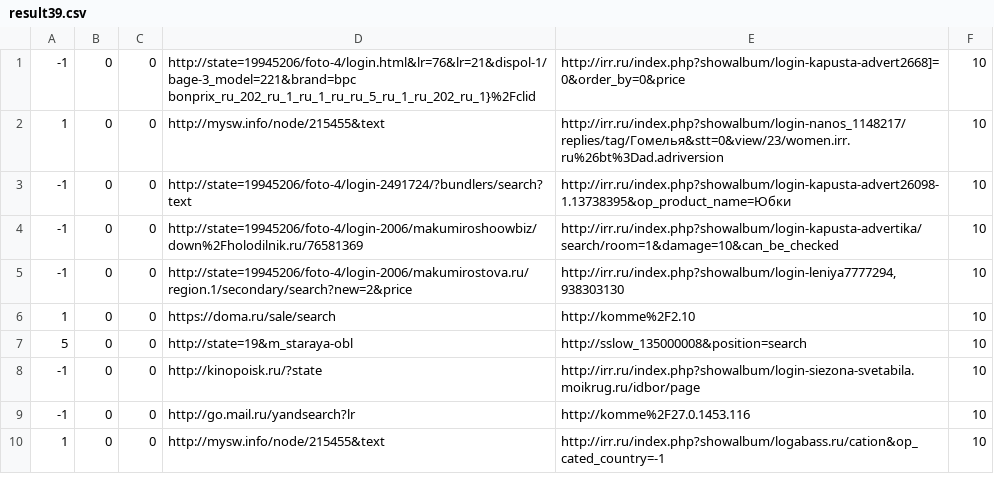
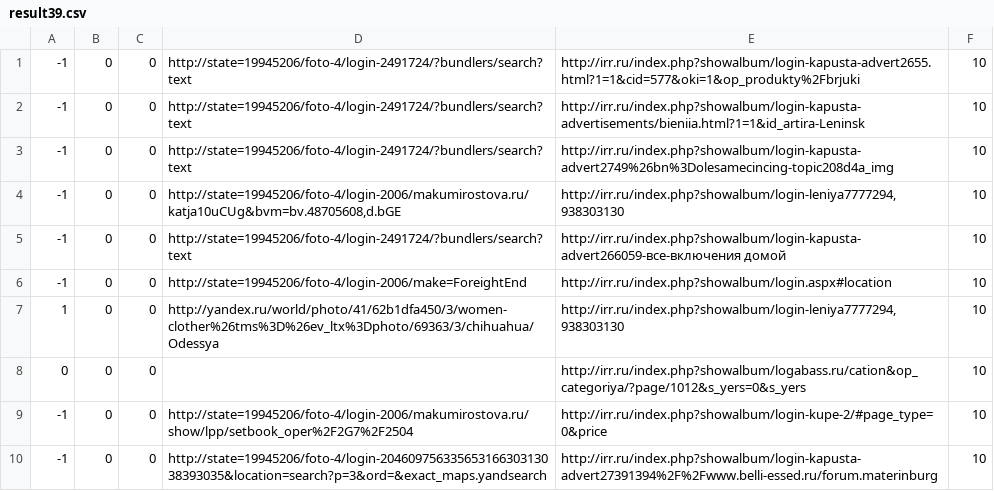
Before and after one commit to DanielSychev/Columnar_Database, a CSV file: src/TestFiles/result39.csv, drawn as a sheet.

```diff
--- a/src/TestFiles/result39.csv
+++ b/src/TestFiles/result39.csv
@@ -1,10 +1,10 @@
--1,0,0,http://state=19945206/foto-4/login.html&lr=76&lr=21&dispol-1/bage-3_model=221&brand=bpc bonprix_ru_202_ru_1_ru_1_ru_ru_5_ru_1_ru_202_ru_1}%2Fclid,http://irr.ru/index.php?showalbum/login-kapusta-advert2668]=0&order_by=0&price,10
-1,0,0,http://mysw.info/node/215455&text,http://irr.ru/index.php?showalbum/login-nanos_1148217/replies/tag/Гомелья&stt=0&view/23/women.irr.ru%26bt%3Dad.adriversion,10
--1,0,0,http://state=19945206/foto-4/login-2491724/?bundlers/search?text,http://irr.ru/index.php?showalbum/login-kapusta-advert26098-1.13738395&op_product_name=Юбки,10
--1,0,0,http://state=19945206/foto-4/login-2006/makumiroshoowbiz/down%2Fholodilnik.ru/76581369,http://irr.ru/index.php?showalbum/login-kapusta-advertika/search/room=1&damage=10&can_be_checked,10
--1,0,0,http://state=19945206/foto-4/login-2006/makumirostova.ru/region.1/secondary/search?new=2&price,"http://irr.ru/index.php?showalbum/login-leniya7777294,938303130",10
-1,0,0,https://doma.ru/sale/search,http://komme%2F2.10,10
-5,0,0,http://state=19&m_staraya-obl,http://sslow_135000008&position=search,10
--1,0,0,http://kinopoisk.ru/?state,http://irr.ru/index.php?showalbum/login-siezona-svetabila.moikrug.ru/idbor/page,10
--1,0,0,http://go.mail.ru/yandsearch?lr,http://komme%2F27.0.1453.116,10
-1,0,0,http://mysw.info/node/215455&text,http://irr.ru/index.php?showalbum/logabass.ru/cation&op_cated_country=-1,10
+-1,0,0,http://state=19945206/foto-4/login-2491724/?bundlers/search?text,http://irr.ru/index.php?showalbum/login-kapusta-advert2655.html?1=1&cid=577&oki=1&op_produkty%2Fbrjuki,10
+-1,0,0,http://state=19945206/foto-4/login-2491724/?bundlers/search?text,http://irr.ru/index.php?showalbum/login-kapusta-advertisements/bieniia.html?1=1&id_artira-Leninsk,10
+-1,0,0,http://state=19945206/foto-4/login-2491724/?bundlers/search?text,http://irr.ru/index.php?showalbum/login-kapusta-advert2749%26bn%3Dolesamecincing-topic208d4a_img,10
+-1,0,0,"http://state=19945206/foto-4/login-2006/makumirostova.ru/katja10uCUg&bvm=bv.48705608,d.bGE","http://irr.ru/index.php?showalbum/login-leniya7777294,938303130",10
+-1,0,0,http://state=19945206/foto-4/login-2491724/?bundlers/search?text,http://irr.ru/index.php?showalbum/login-kapusta-advert266059-все-включения домой,10
+-1,0,0,http://state=19945206/foto-4/login-2006/make=ForeightEnd,http://irr.ru/index.php?showalbum/login.aspx#location,10
+1,0,0,http://yandex.ru/world/photo/41/62b1dfa450/3/women-clother%26tms%3D%26ev_ltx%3Dphoto/69363/3/chihuahua/Odessya,"http://irr.ru/index.php?showalbum/login-leniya7777294,938303130",10
+0,0,0,,http://irr.ru/index.php?showalbum/logabass.ru/cation&op_categoriya/?page/1012&s_yers=0&s_yers,10
+-1,0,0,http://state=19945206/foto-4/login-2006/makumirostova.ru/show/lpp/setbook_oper%2F2G7%2F2504,http://irr.ru/index.php?showalbum/login-kupe-2/#page_type=0&price,10
+-1,0,0,http://state=19945206/foto-4/login-20460975633565316630313038393035&location=search?p=3&ord=&exact_maps.yandsearch,http://irr.ru/index.php?showalbum/login-kapusta-advert27391394%2F%2Fwww.belli-essed.ru/forum.materinburg,10
```
Also changed, not shown: src/TestFiles/result17.csv, src/TestFiles/result22.csv, 12 other files.
